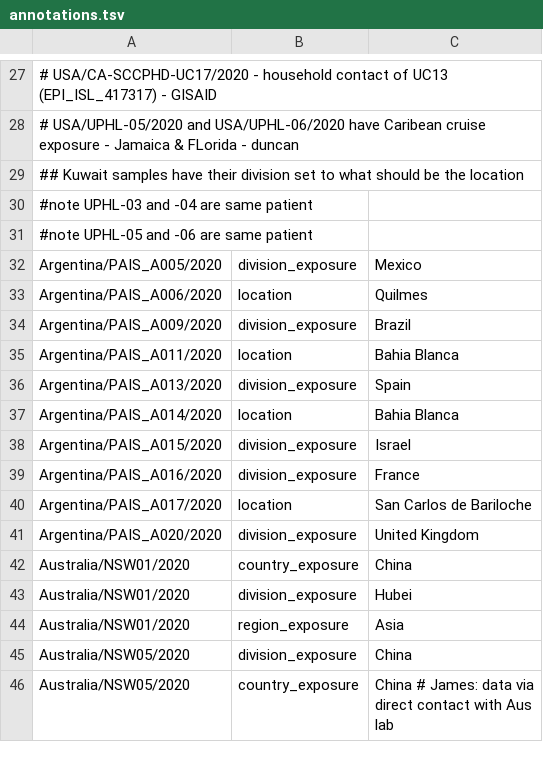
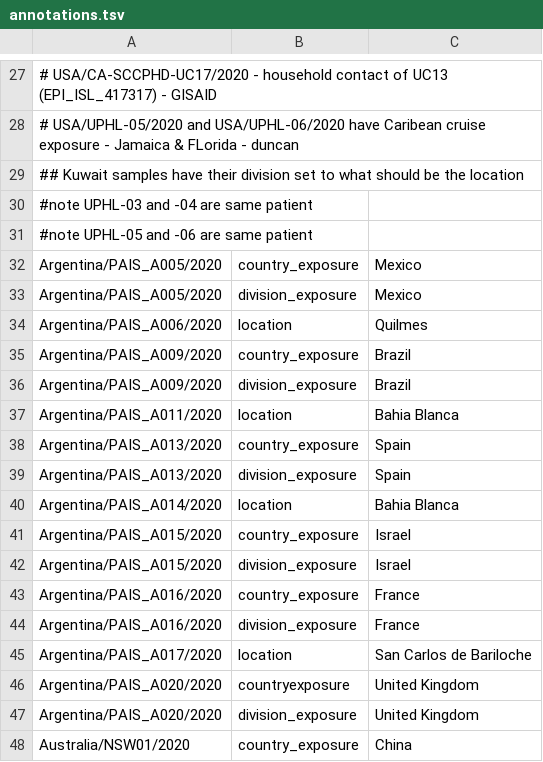
Before and after one commit to nextstrain/ncov-ingest, a TSV file: source-data/annotations.tsv, drawn as a sheet; only a part is shown, gaps mark what is left out; the shorter side is filled out with more unchanged rows.

Commit message:
fixing country exposure for Argentina sequences

```diff
--- a/source-data/annotations.tsv
+++ b/source-data/annotations.tsv
@@ -31,11 +31,17 @@
 #note UPHL-05 and -06 are same patient
+Argentina/PAIS_A005/2020	country_exposure	Mexico
 Argentina/PAIS_A005/2020	division_exposure	Mexico
 Argentina/PAIS_A006/2020	location	Quilmes
+Argentina/PAIS_A009/2020	country_exposure	Brazil
 Argentina/PAIS_A009/2020	division_exposure	Brazil
 Argentina/PAIS_A011/2020	location	Bahia Blanca
+Argentina/PAIS_A013/2020	country_exposure	Spain
 Argentina/PAIS_A013/2020	division_exposure	Spain
 Argentina/PAIS_A014/2020	location	Bahia Blanca
+Argentina/PAIS_A015/2020	country_exposure	Israel
 Argentina/PAIS_A015/2020	division_exposure	Israel
+Argentina/PAIS_A016/2020	country_exposure	France
 Argentina/PAIS_A016/2020	division_exposure	France
 Argentina/PAIS_A017/2020	location	San Carlos de Bariloche
+Argentina/PAIS_A020/2020	countryexposure	United Kingdom
 Argentina/PAIS_A020/2020	division_exposure	United Kingdom
```
